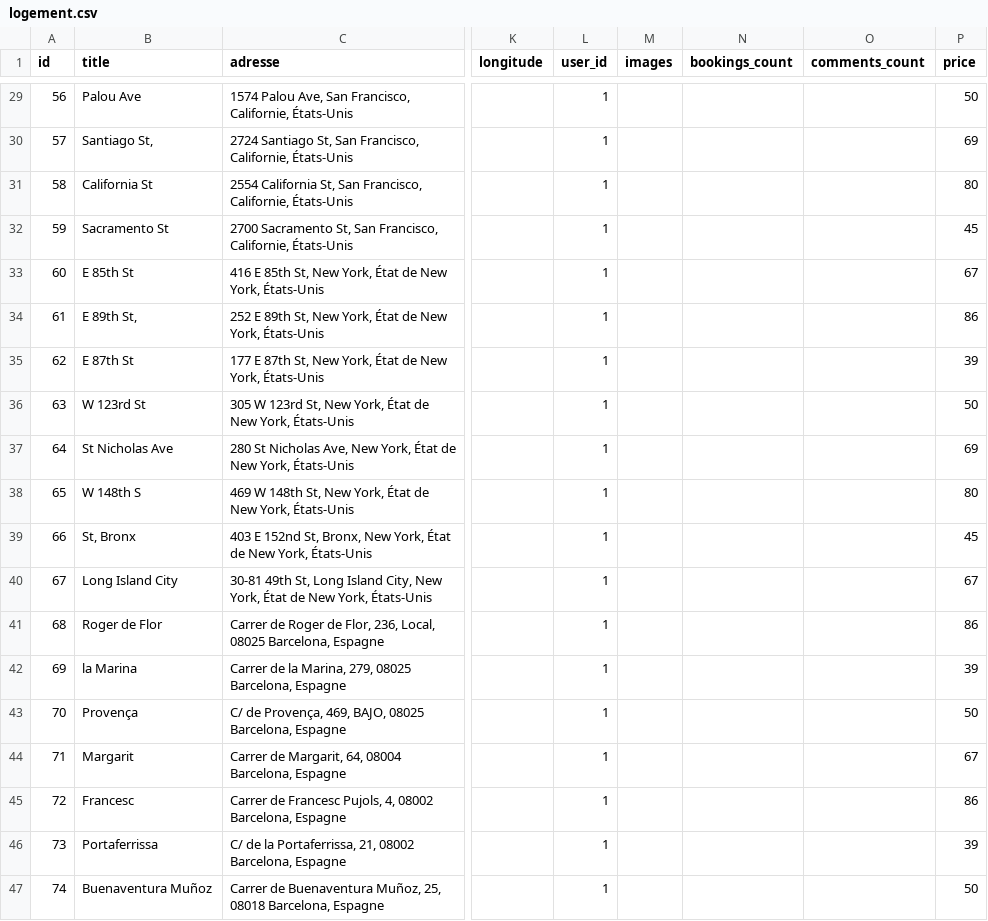
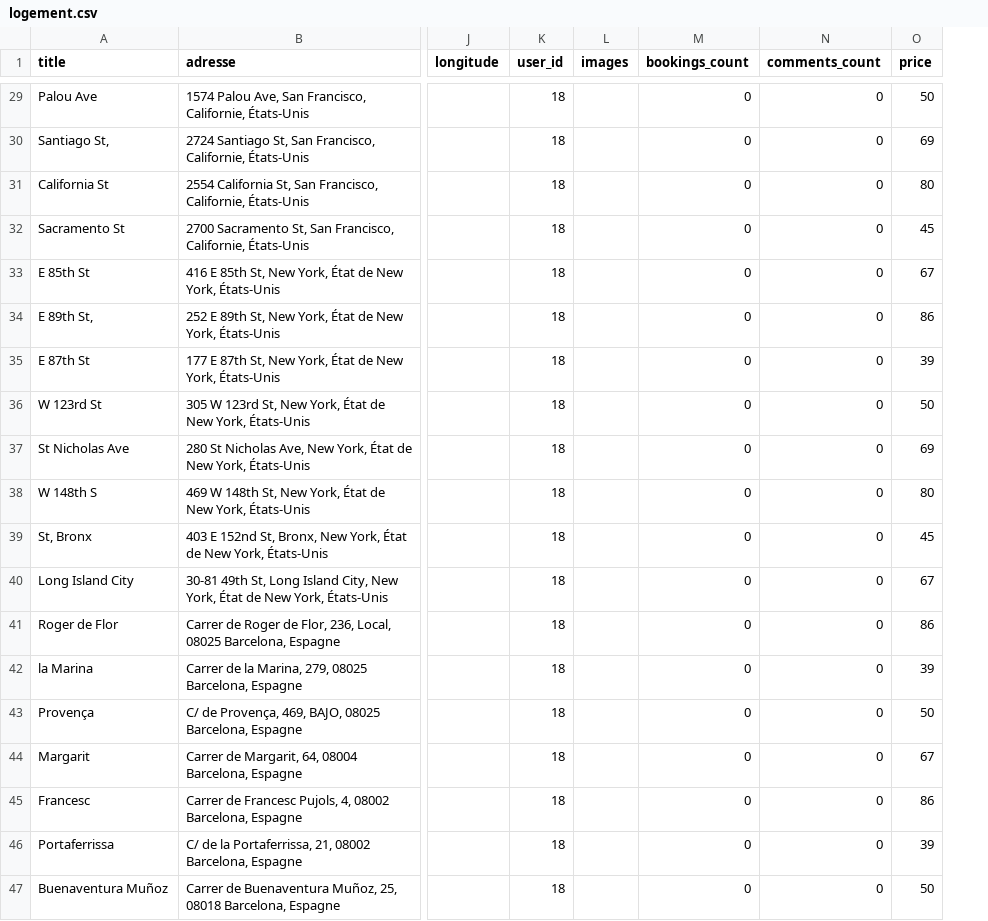
Before and after one commit to wilfriedmuffins/airbb, a CSV file: lib/seeds/logement.csv, drawn as a sheet; only a part is shown, gaps mark what is left out; removed rows and columns are numbered as before the commit, all else as after; the diff covers the shown part only; the diff names each change by its address in the sheet, - before the commit and + after, or states it on an @@ line.

```diff
--- a/lib/seeds/logement.csv
+++ b/lib/seeds/logement.csv
-column A (id), rows 29-47: 56 | 57 | 58 | 59 | 60 | 61 | 62 | 63 | 64 | 65 | 66 | 67 | 68 | 69 | 70 | 71 | 72 | 73 | 74
-K29:K47 (user_id): 1
+K29:K47 (user_id): 18
-M29:M47 (bookings_count): (empty)
+M29:M47 (bookings_count): 0
-N29:N47 (comments_count): (empty)
+N29:N47 (comments_count): 0
```
Also changed, not shown: 81 edited cells elsewhere in this file, 2 other files.
